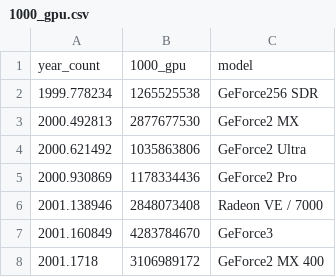
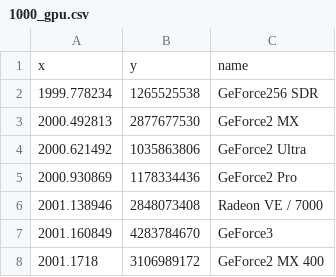
Before and after one commit to codyhouff/Effects_of_Automation, a CSV file: website/1000_gpu.csv, drawn as a sheet; only a part is shown; removed rows and columns are numbered as before the commit, all else as after; the diff names each change by its address in the sheet, - before the commit and + after, or states it on an @@ line.

Commit message:
Add files via upload

```diff
--- a/website/1000_gpu.csv
+++ b/website/1000_gpu.csv
-row 1: year_count | 1000_gpu | model
+row 1: x | y | name
```
